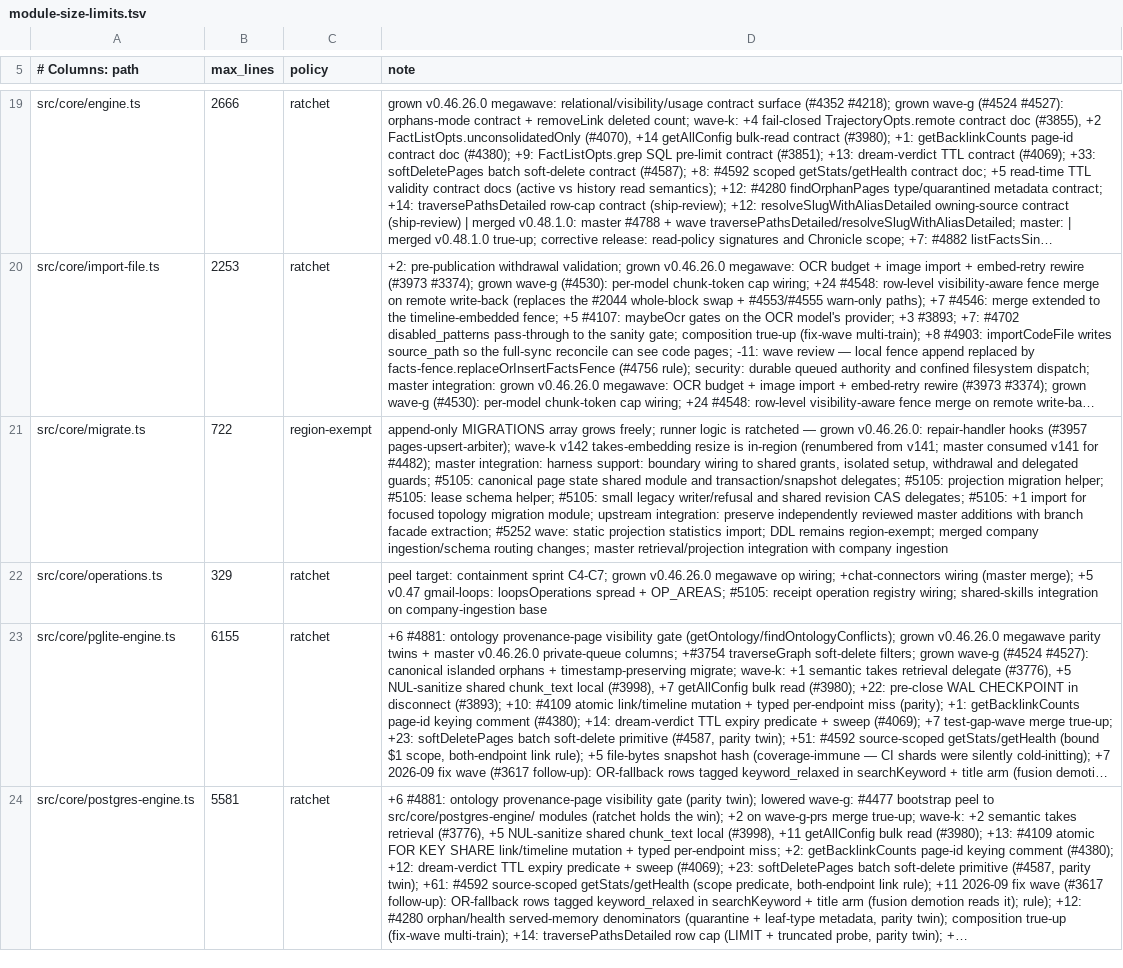
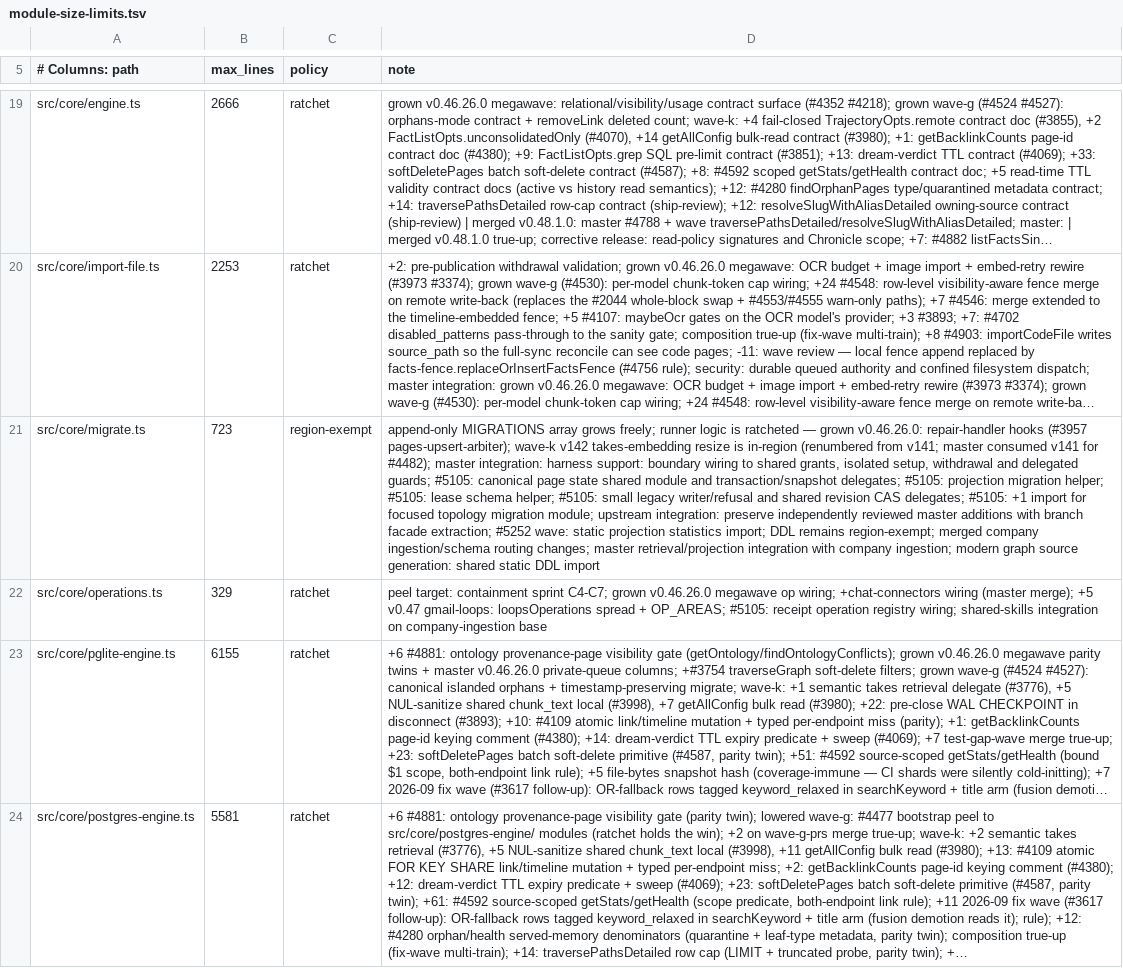
Before and after one commit to daveove/gbrain, a TSV file: scripts/module-size-limits.tsv, drawn as a sheet; only a part is shown, gaps mark what is left out; long unchanged cells end in …; the diff covers the shown part only; the diff names each change by its address in the sheet, - before the commit and + after, or states it on an @@ line.

Commit message:
Port graph usefulness onto modern commit-ordered source identities

```diff
--- a/scripts/module-size-limits.tsv
+++ b/scripts/module-size-limits.tsv
-B21 (max_lines): 722
+B21 (max_lines): 723
-D21 (note): …with company ingestion
+D21 (note): …with company ingestion; modern graph source generation: shared static DDL import
```
Also changed, not shown: 4 edited cells elsewhere in this file, 31 other files.
